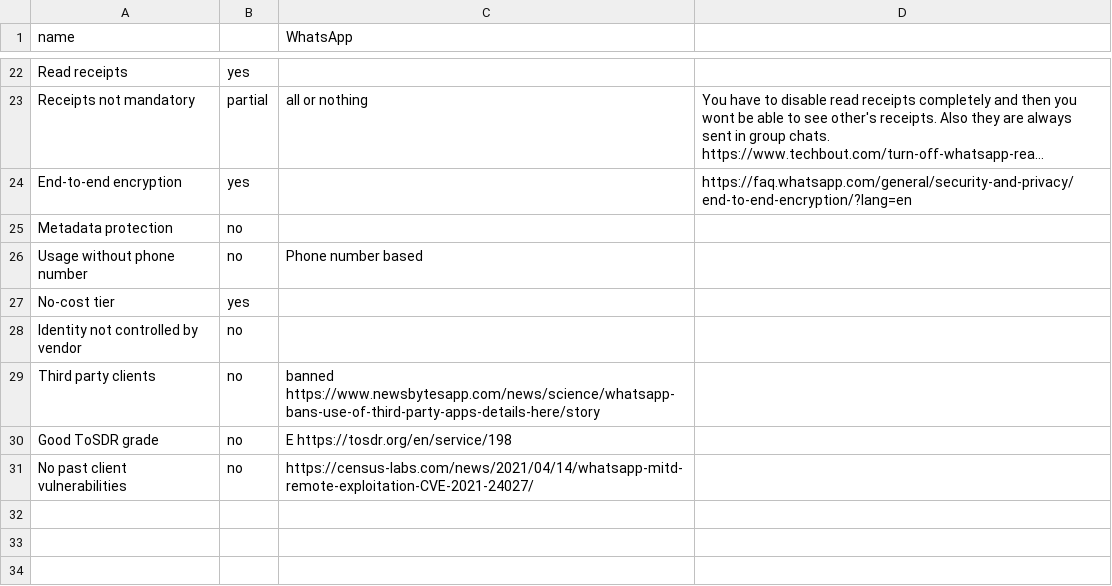
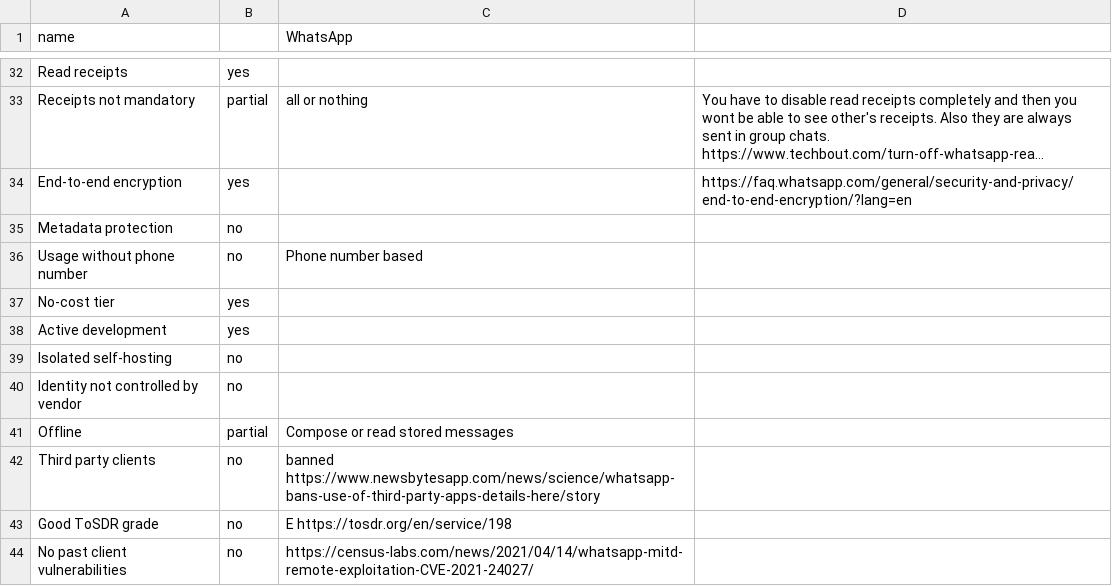
Before and after one commit to bkil/secuchart, a CSV file: data/whatsapp.csv, drawn as a sheet; only a part is shown, gaps mark what is left out; long unchanged cells end in …; the diff covers the shown part only.

```diff
--- a/data/whatsapp.csv
+++ b/data/whatsapp.csv
@@ -27,3 +37,6 @@ Usage without phone number;no;Phone number based;
 No-cost tier;yes;;
+Active development;yes;;
+Isolated self-hosting;no;;
 Identity not controlled by vendor;no;;
+Offline;partial;Compose or read stored messages;
 Third party clients;no;banned https://www.newsbytesapp.com/news/science/whatsapp-bans-use-of-third-party-apps-details-here/story;
```
Also changed, not shown: 10 added rows and 1 edited cell elsewhere in this file.
